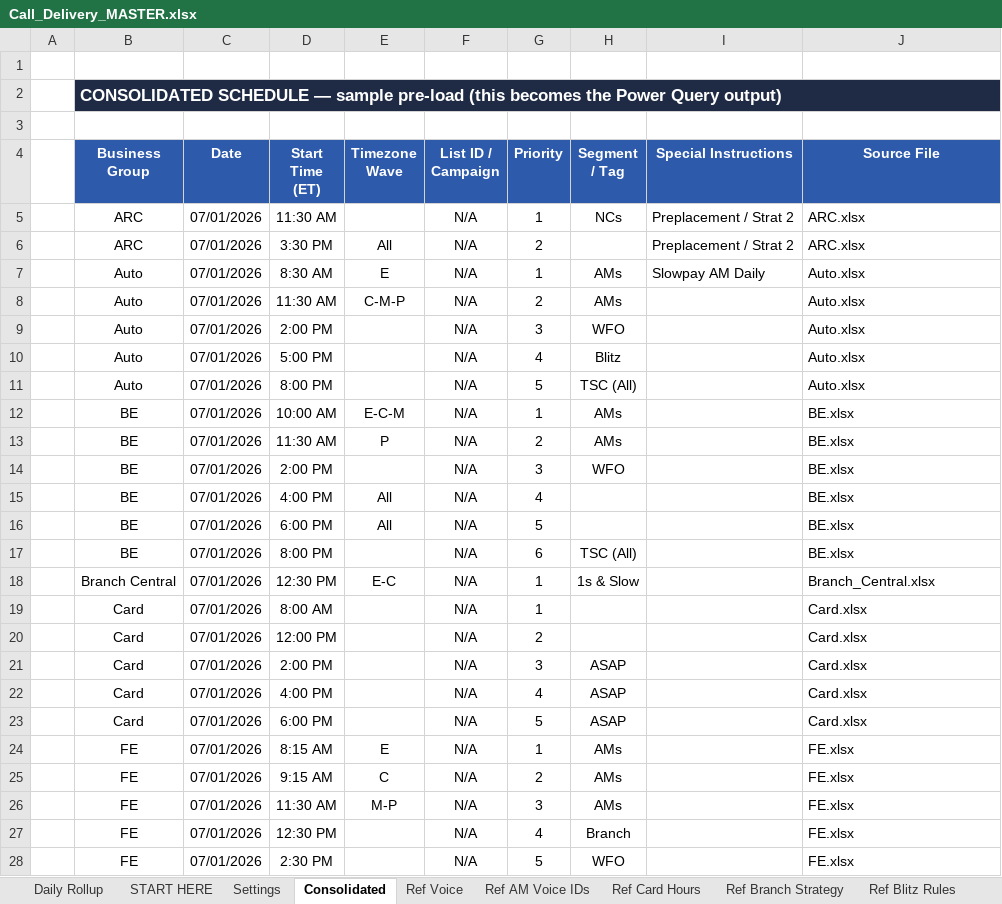
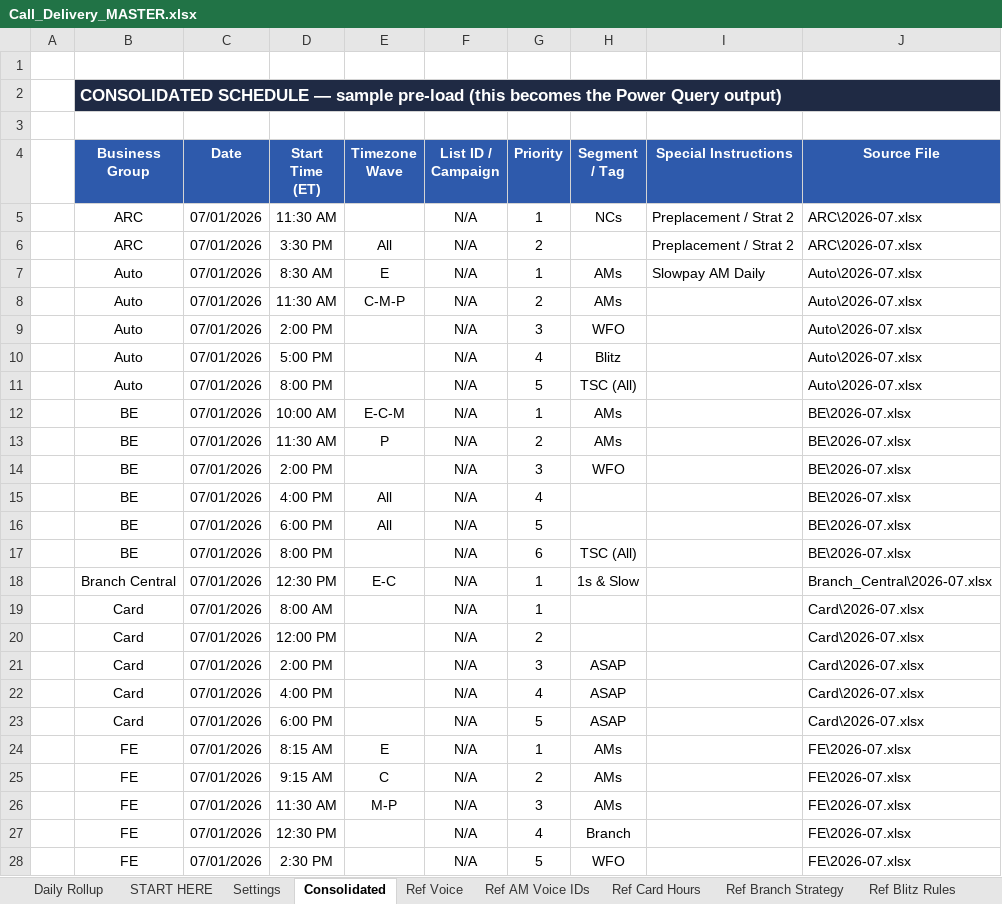
Before and after one commit to hubertjeanlouisjr-web/mygamemystory, an Excel workbook: call-delivery/templates/Call_Delivery_MASTER.xlsx, sheet Consolidated, drawn as a sheet; only a part is shown; values as stored, in another font and other column widths than the file's, no borders; table styles not drawn; the diff covers the shown part only; the diff names each change by its address in the sheet, - before the commit and + after, or states it on an @@ line.

```diff
--- a/call-delivery/templates/Call_Delivery_MASTER.xlsx (sheet Consolidated)
+++ b/call-delivery/templates/Call_Delivery_MASTER.xlsx (sheet Consolidated)
-J5:J6 (Source File): ARC.xlsx
+J5:J6 (Source File): ARC\2026-07.xlsx
-J7:J11 (Source File): Auto.xlsx
+J7:J11 (Source File): Auto\2026-07.xlsx
-J12:J17 (Source File): BE.xlsx
+J12:J17 (Source File): BE\2026-07.xlsx
-J18 (Source File): Branch_Central.xlsx
+J18 (Source File): Branch_Central\2026-07.xlsx
-J19:J23 (Source File): Card.xlsx
+J19:J23 (Source File): Card\2026-07.xlsx
-J24:J28 (Source File): FE.xlsx
+J24:J28 (Source File): FE\2026-07.xlsx
```
Also changed, not shown: 793 edited cells elsewhere in this sheet, sheet START HERE, sheet Settings, 29 other files.
